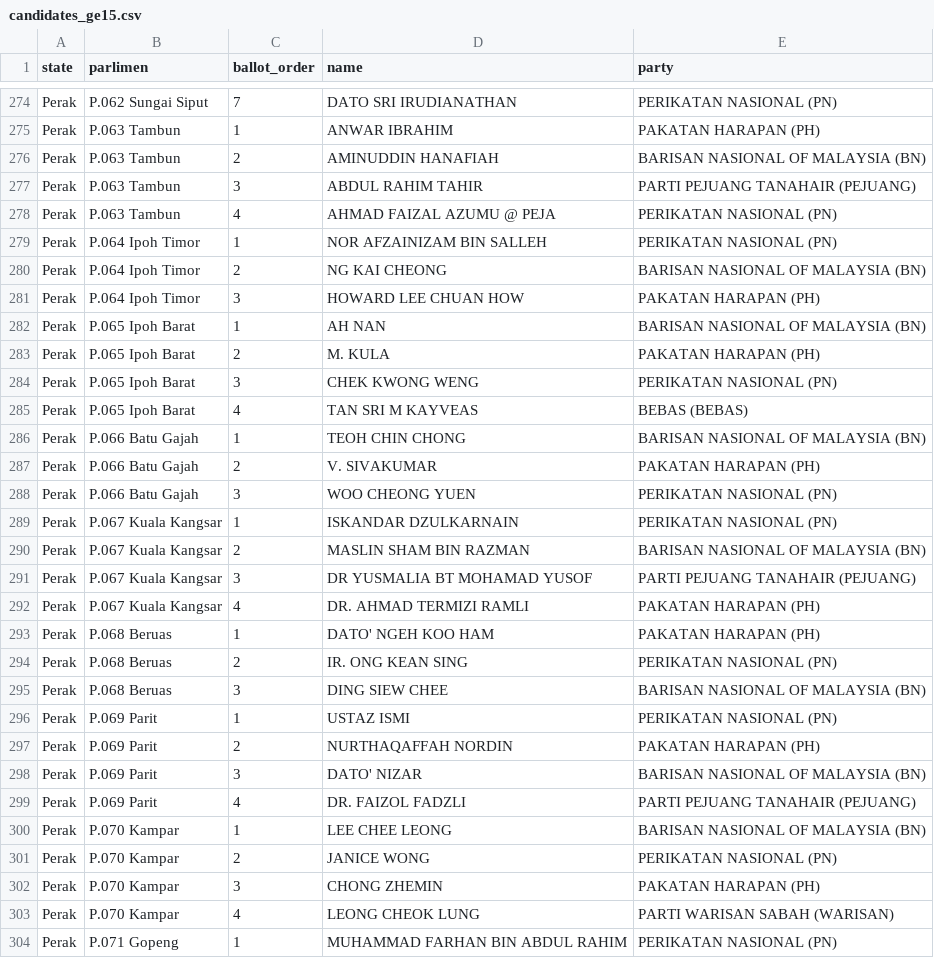
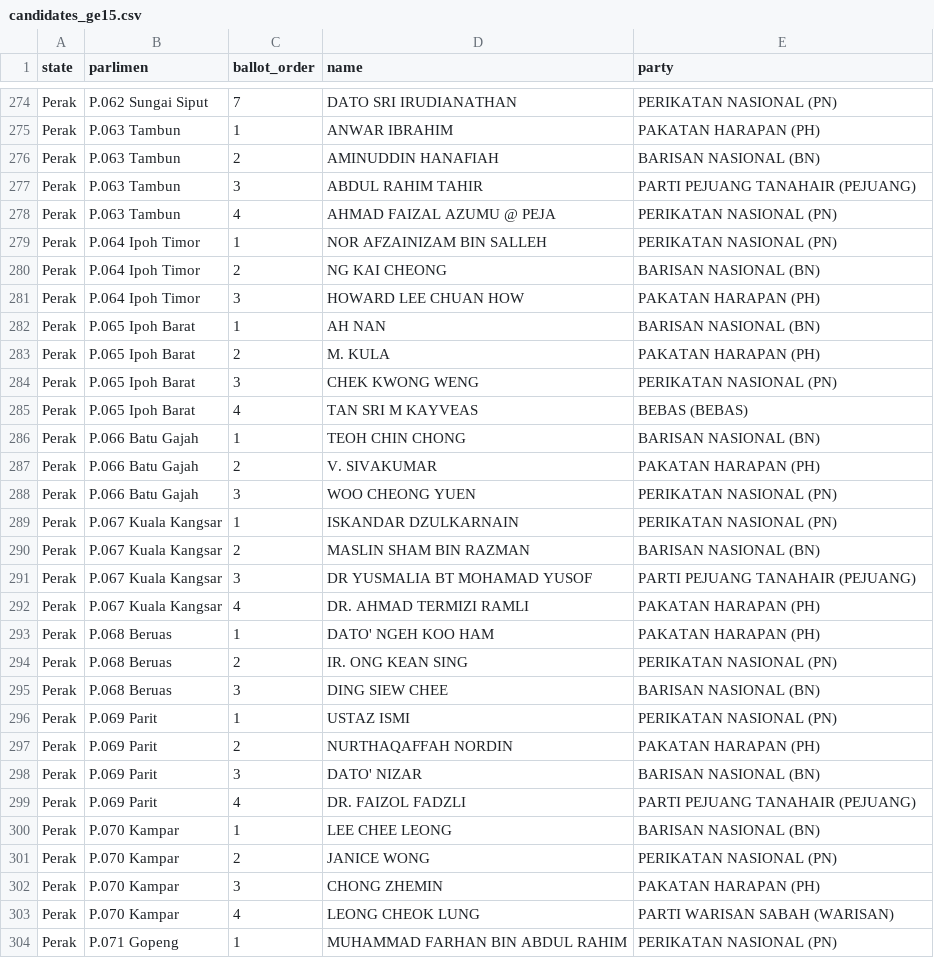
Before and after one commit to Thevesh/analysis-election-msia, a CSV file: data/candidates_ge15.csv, drawn as a sheet; only a part is shown, gaps mark what is left out; the diff covers the shown part only.

Commit message:
fix: standardise party names + typos

```diff
--- a/data/candidates_ge15.csv
+++ b/data/candidates_ge15.csv
@@ -275,3 +275,3 @@ Perak,P.062 Sungai Siput,7,DATO SRI IRUDIANATHAN,PERIKATAN NASIONAL (PN)
 Perak,P.063 Tambun,1,ANWAR IBRAHIM,PAKATAN HARAPAN (PH)
-Perak,P.063 Tambun,2,AMINUDDIN HANAFIAH,BARISAN NASIONAL OF MALAYSIA (BN)
+Perak,P.063 Tambun,2,AMINUDDIN HANAFIAH,BARISAN NASIONAL (BN)
 Perak,P.063 Tambun,3,ABDUL RAHIM TAHIR,PARTI PEJUANG TANAHAIR (PEJUANG)
@@ -279,5 +279,5 @@ Perak,P.063 Tambun,4,AHMAD FAIZAL AZUMU @ PEJA,PERIKATAN NASIONAL (PN)
 Perak,P.064 Ipoh Timor,1,NOR AFZAINIZAM BIN SALLEH,PERIKATAN NASIONAL (PN)
-Perak,P.064 Ipoh Timor,2,NG KAI CHEONG,BARISAN NASIONAL OF MALAYSIA (BN)
+Perak,P.064 Ipoh Timor,2,NG KAI CHEONG,BARISAN NASIONAL (BN)
 Perak,P.064 Ipoh Timor,3,HOWARD LEE CHUAN HOW,PAKATAN HARAPAN (PH)
-Perak,P.065 Ipoh Barat,1,AH NAN,BARISAN NASIONAL OF MALAYSIA (BN)
+Perak,P.065 Ipoh Barat,1,AH NAN,BARISAN NASIONAL (BN)
 Perak,P.065 Ipoh Barat,2,M. KULA,PAKATAN HARAPAN (PH)
@@ -285,3 +285,3 @@ Perak,P.065 Ipoh Barat,3,CHEK KWONG WENG,PERIKATAN NASIONAL (PN)
 Perak,P.065 Ipoh Barat,4,TAN SRI M KAYVEAS,BEBAS (BEBAS)
-Perak,P.066 Batu Gajah,1,TEOH CHIN CHONG,BARISAN NASIONAL OF MALAYSIA (BN)
+Perak,P.066 Batu Gajah,1,TEOH CHIN CHONG,BARISAN NASIONAL (BN)
 Perak,P.066 Batu Gajah,2,V. SIVAKUMAR,PAKATAN HARAPAN (PH)
@@ -289,3 +289,3 @@ Perak,P.066 Batu Gajah,3,WOO CHEONG YUEN ,PERIKATAN NASIONAL (PN)
 Perak,P.067 Kuala Kangsar,1,ISKANDAR DZULKARNAIN,PERIKATAN NASIONAL (PN)
-Perak,P.067 Kuala Kangsar,2,MASLIN SHAM BIN RAZMAN,BARISAN NASIONAL OF MALAYSIA (BN)
+Perak,P.067 Kuala Kangsar,2,MASLIN SHAM BIN RAZMAN,BARISAN NASIONAL (BN)
 Perak,P.067 Kuala Kangsar,3,DR YUSMALIA BT MOHAMAD YUSOF,PARTI PEJUANG TANAHAIR (PEJUANG)
@@ -294,8 +294,8 @@ Perak,P.068 Beruas,1,DATO' NGEH KOO HAM,PAKATAN HARAPAN (PH)
 Perak,P.068 Beruas,2,IR. ONG KEAN SING,PERIKATAN NASIONAL (PN)
-Perak,P.068 Beruas,3,DING SIEW CHEE,BARISAN NASIONAL OF MALAYSIA (BN)
+Perak,P.068 Beruas,3,DING SIEW CHEE,BARISAN NASIONAL (BN)
 Perak,P.069 Parit,1,USTAZ ISMI,PERIKATAN NASIONAL (PN)
 Perak,P.069 Parit,2,NURTHAQAFFAH NORDIN,PAKATAN HARAPAN (PH)
-Perak,P.069 Parit,3,DATO' NIZAR,BARISAN NASIONAL OF MALAYSIA (BN)
+Perak,P.069 Parit,3,DATO' NIZAR,BARISAN NASIONAL (BN)
 Perak,P.069 Parit,4,DR. FAIZOL FADZLI,PARTI PEJUANG TANAHAIR (PEJUANG)
-Perak,P.070 Kampar,1,LEE CHEE LEONG,BARISAN NASIONAL OF MALAYSIA (BN)
+Perak,P.070 Kampar,1,LEE CHEE LEONG,BARISAN NASIONAL (BN)
 Perak,P.070 Kampar,2,JANICE WONG,PERIKATAN NASIONAL (PN)
```
Also changed, not shown: 180 edited cells elsewhere in this file, data/candidates_ge12.csv, data/candidates_ge14.csv.
